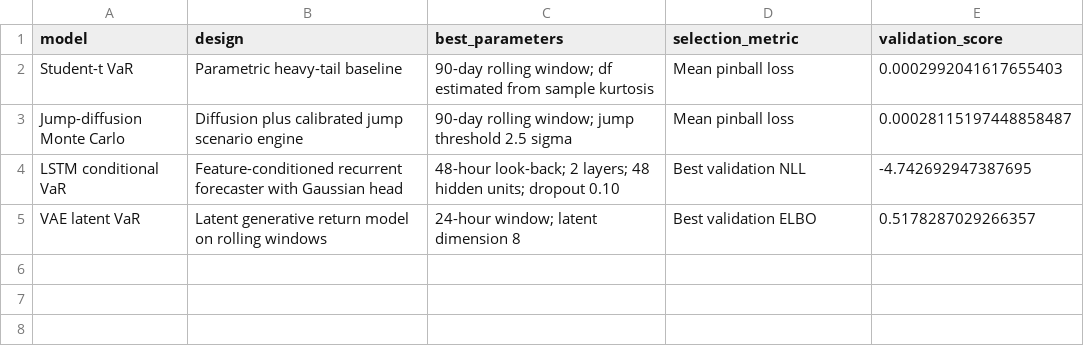
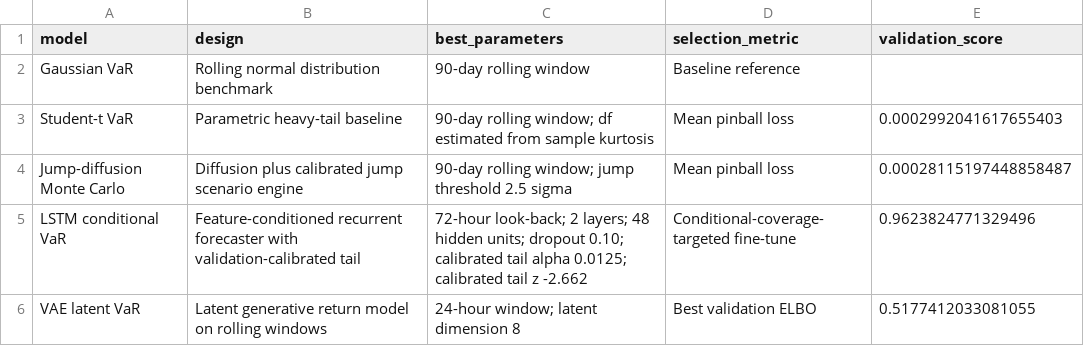
Before and after one commit to Purestreams/Market-Risk-Analysis, a CSV file: outputs/tables/model_tuning_summary.csv, drawn as a sheet.

```diff
--- a/outputs/tables/model_tuning_summary.csv
+++ b/outputs/tables/model_tuning_summary.csv
@@ -1,5 +1,6 @@
 model,design,best_parameters,selection_metric,validation_score
+Gaussian VaR,Rolling normal distribution benchmark,90-day rolling window,Baseline reference,
 Student-t VaR,Parametric heavy-tail baseline,90-day rolling window; df estimated from sample kurtosis,Mean pinball loss,0.0002992041617655403
 Jump-diffusion Monte Carlo,Diffusion plus calibrated jump scenario engine,90-day rolling window; jump threshold 2.5 sigma,Mean pinball loss,0.00028115197448858487
-LSTM conditional VaR,Feature-conditioned recurrent forecaster with Gaussian head,48-hour look-back; 2 layers; 48 hidden units; dropout 0.10,Best validation NLL,-4.742692947387695
-VAE latent VaR,Latent generative return model on rolling windows,24-hour window; latent dimension 8,Best validation ELBO,0.5178287029266357
+LSTM conditional VaR,Feature-conditioned recurrent forecaster with validation-calibrated tail,72-hour look-back; 2 layers; 48 hidden units; dropout 0.10; calibrated tail alpha 0.0125; calibrated tail z -2.662,Conditional-coverage-targeted fine-tune,0.9623824771329496
+VAE latent VaR,Latent generative return model on rolling windows,24-hour window; latent dimension 8,Best validation ELBO,0.5177412033081055
```
Also changed, not shown: outputs/tables/capital_requirements.csv, outputs/tables/confidence_sensitivity.csv, 22 other files.
